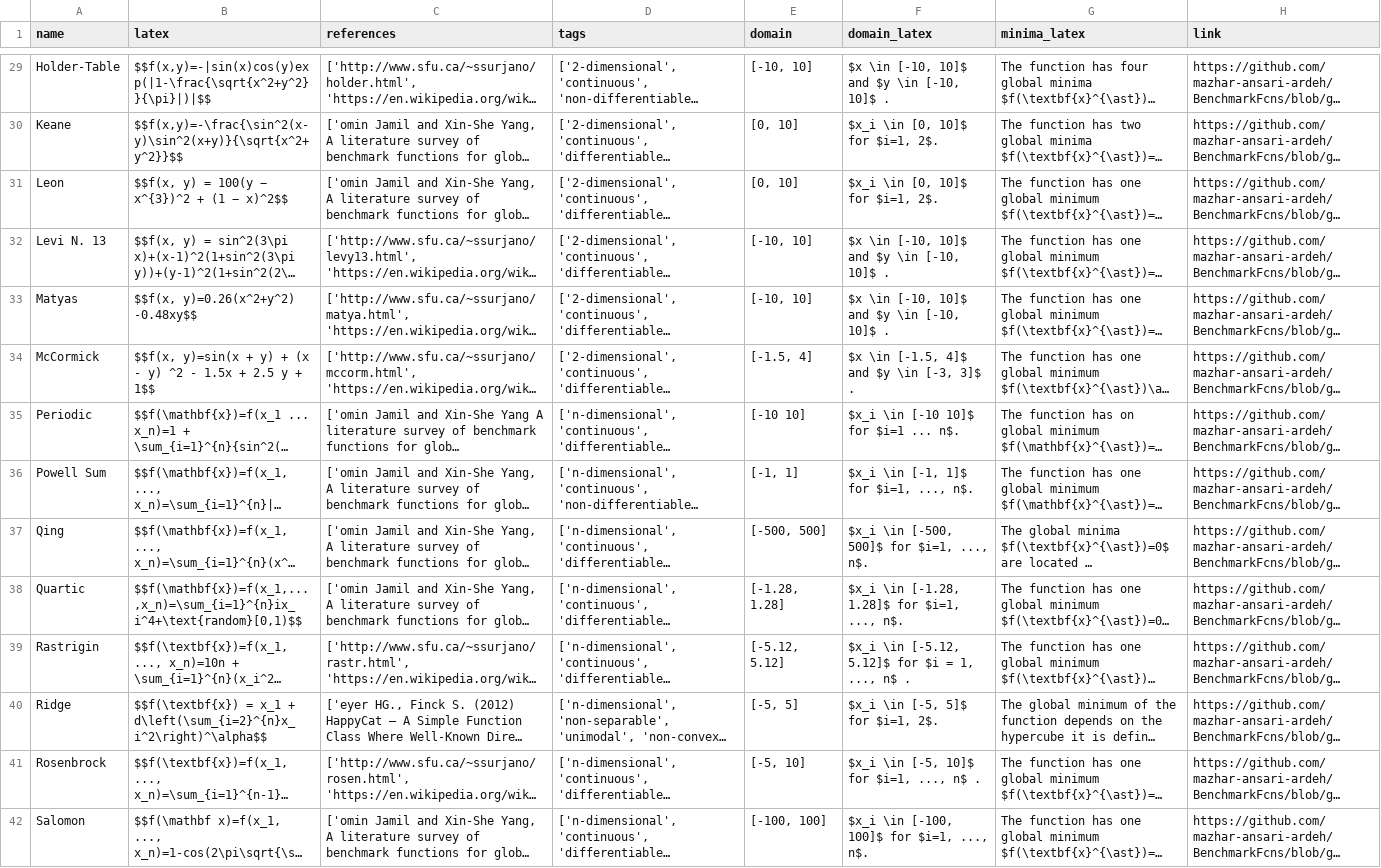
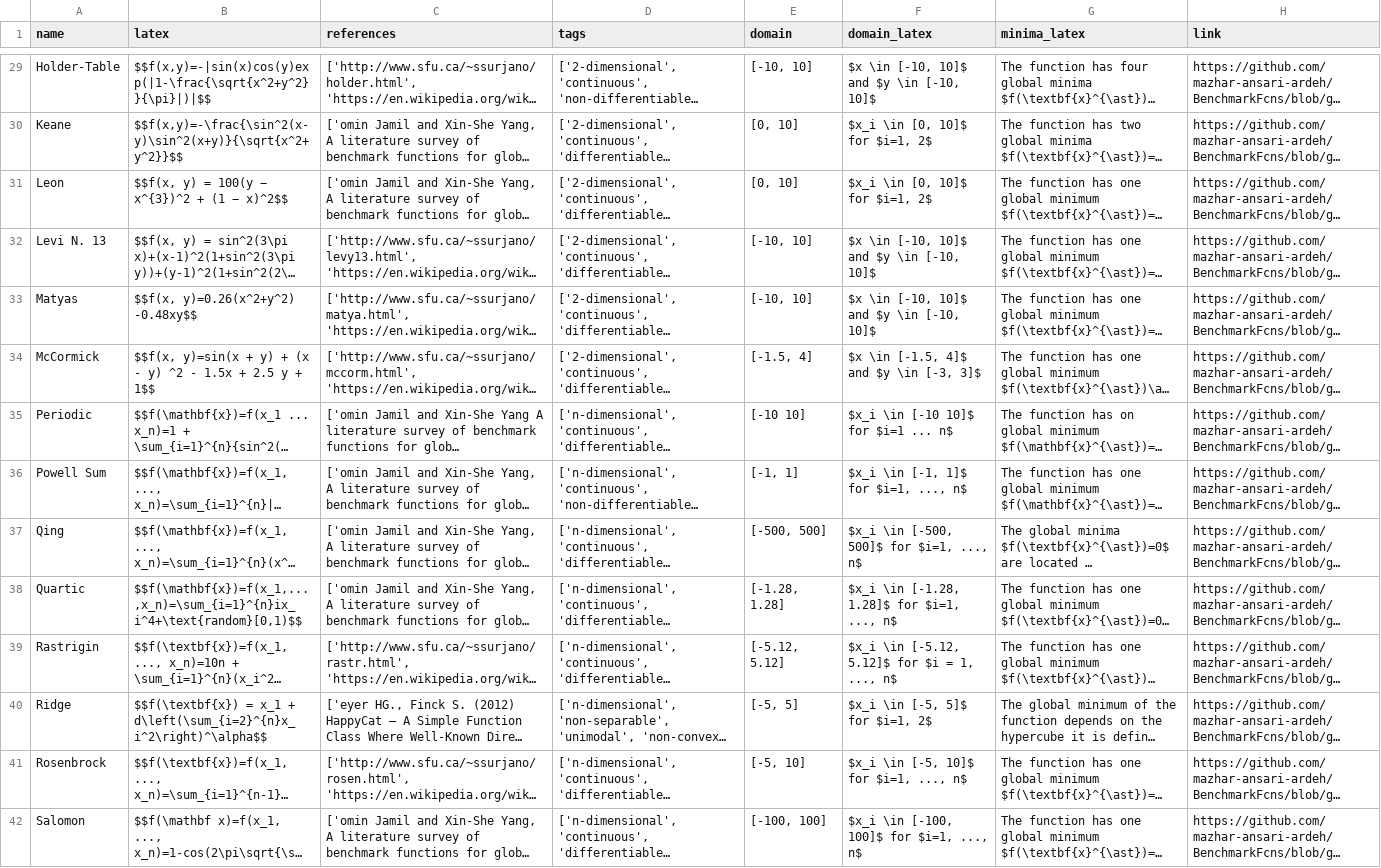
Before and after one commit to HeinrichWizardKreuser/mealpy-database, a CSV file: assets/benchmarkfcns/df.csv, drawn as a sheet; only a part is shown, gaps mark what is left out; long unchanged cells end in …; the diff covers the shown part only; the diff names each change by its address in the sheet, - before the commit and + after, or states it on an @@ line.

```diff
--- a/assets/benchmarkfcns/df.csv
+++ b/assets/benchmarkfcns/df.csv
-F29 (domain_latex): $x \in [-10, 10]$ and $y \in [-10, 10]$ .
+F29 (domain_latex): $x \in [-10, 10]$ and $y \in [-10, 10]$
-F30:F31 (domain_latex): $x_i \in [0, 10]$ for $i=1, 2$.
+F30:F31 (domain_latex): $x_i \in [0, 10]$ for $i=1, 2$
-F32:F33 (domain_latex): $x \in [-10, 10]$ and $y \in [-10, 10]$ .
+F32:F33 (domain_latex): $x \in [-10, 10]$ and $y \in [-10, 10]$
-F34 (domain_latex): $x \in [-1.5, 4]$ and $y \in [-3, 3]$ .
+F34 (domain_latex): $x \in [-1.5, 4]$ and $y \in [-3, 3]$
-F35 (domain_latex): $x_i \in [-10 10]$ for $i=1 ... n$.
+F35 (domain_latex): $x_i \in [-10 10]$ for $i=1 ... n$
-F36 (domain_latex): $x_i \in [-1, 1]$ for $i=1, ..., n$.
+F36 (domain_latex): $x_i \in [-1, 1]$ for $i=1, ..., n$
-F37 (domain_latex): $x_i \in [-500, 500]$ for $i=1, ..., n$.
+F37 (domain_latex): $x_i \in [-500, 500]$ for $i=1, ..., n$
-F38 (domain_latex): $x_i \in [-1.28, 1.28]$ for $i=1, ..., n$.
+F38 (domain_latex): $x_i \in [-1.28, 1.28]$ for $i=1, ..., n$
-F39 (domain_latex): $x_i \in [-5.12, 5.12]$ for $i = 1, ..., n$ .
+F39 (domain_latex): $x_i \in [-5.12, 5.12]$ for $i = 1, ..., n$
-F40 (domain_latex): $x_i \in [-5, 5]$ for $i=1, 2$.
+F40 (domain_latex): $x_i \in [-5, 5]$ for $i=1, 2$
-F41 (domain_latex): $x_i \in [-5, 10]$ for $i=1, ..., n$ .
+F41 (domain_latex): $x_i \in [-5, 10]$ for $i=1, ..., n$
-F42 (domain_latex): $x_i \in [-100, 100]$ for $i=1, ..., n$.
+F42 (domain_latex): $x_i \in [-100, 100]$ for $i=1, ..., n$
```
Also changed, not shown: 49 edited cells elsewhere in this file, assets/infinity77/df.csv, assets/sfu/df.csv, 10 other files.
